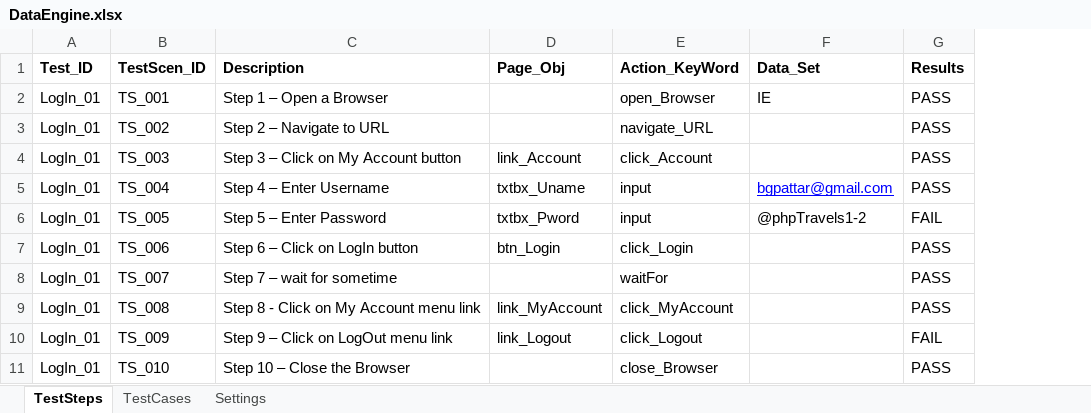
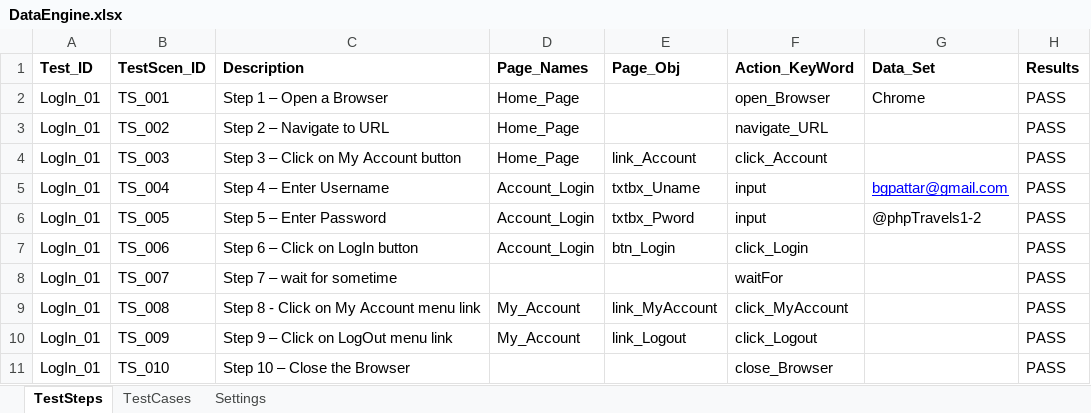
Before and after one commit to bgpattar/PhpTravelsKWD, an Excel workbook: PhpTravelsKWD/src/dataEngine/DataEngine.xlsx, sheet TestSteps, drawn as a sheet; values as stored, in another font and other column widths than the file's, no borders; addresses are those after the commit; the diff names each change by its address in the sheet, - before the commit and + after, or states it on an @@ line.

Commit message:
add data validation checks/controls in data engine
Change-Id: I2a85b7e30ba9658db45736f847cd35b0694d6663
Signed-off-by: dell <dell@dell-PC>

```diff
--- a/PhpTravelsKWD/src/dataEngine/DataEngine.xlsx (sheet TestSteps)
+++ b/PhpTravelsKWD/src/dataEngine/DataEngine.xlsx (sheet TestSteps)
+column D (Page_Names), rows 2-10: Home_Page | Home_Page | Home_Page | Account_Login | Account_Login | Account_Login |  | My_Account | My_Account
-G2 (Data_Set): IE
+G2 (Data_Set): Chrome
-H6 (Results): FAIL
+H6 (Results): PASS
-H10 (Results): FAIL
+H10 (Results): PASS
```
Also changed, not shown: sheet Settings, sheet TestCases, 2 other files.
